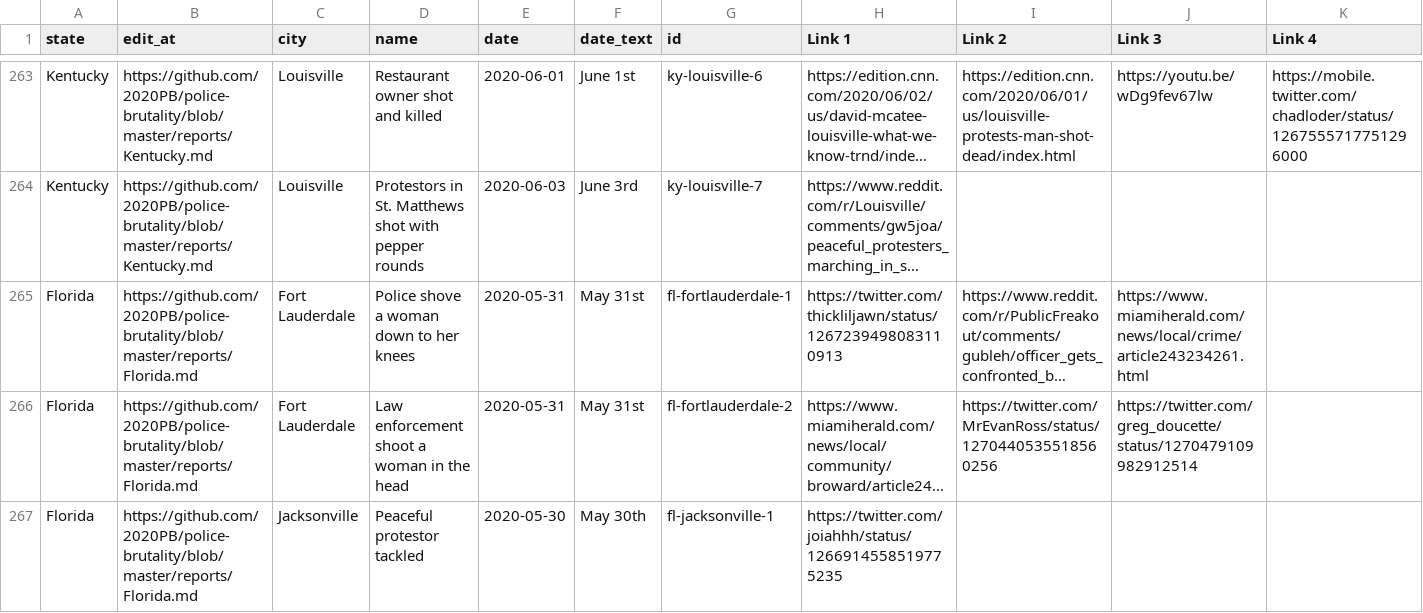
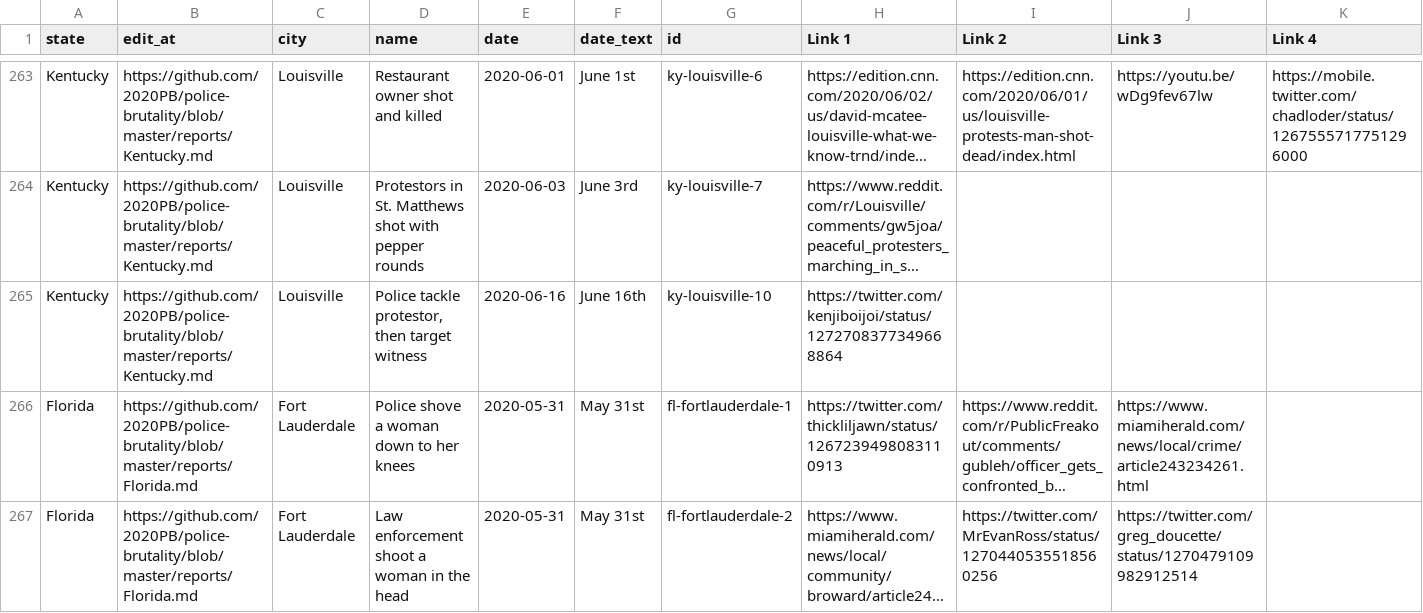
Before and after one commit to MikeYEG/police-brutality, a CSV file: all-locations.csv, drawn as a sheet; only a part is shown, gaps mark what is left out; the shorter side is filled out with more unchanged rows; long unchanged cells end in …; rows hold the shown columns only; the diff names each change by its address in the sheet, - before the commit and + after, or states it on an @@ line.

```diff
--- a/all-locations.csv
+++ b/all-locations.csv
+row 265: Kentucky | https://github.com/2020PB/police-brutality/blob/master/reports/Kentucky.md | Louisville | Police tackle protestor, then target witness | 2020-06-16 | June 16th | ky-louisville-10 | https://twitter.com/kenjiboijoi/status/1272708377349668864
```
Also changed, not shown: 2 other files.
